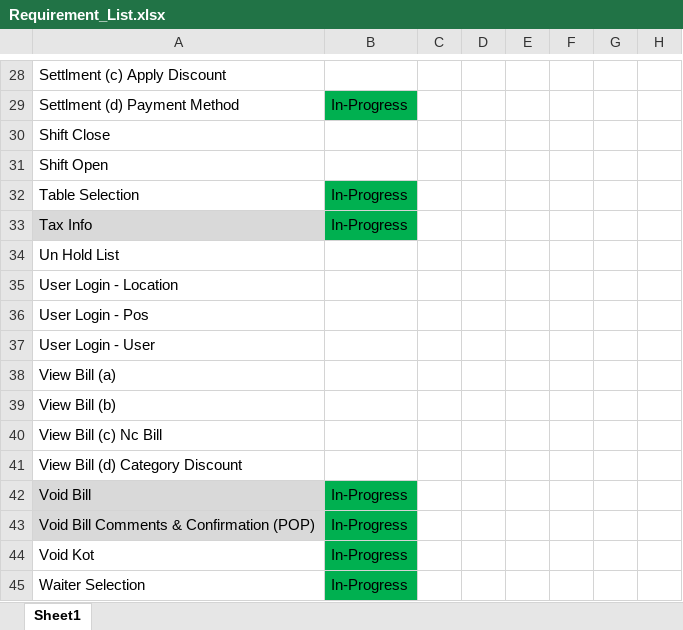
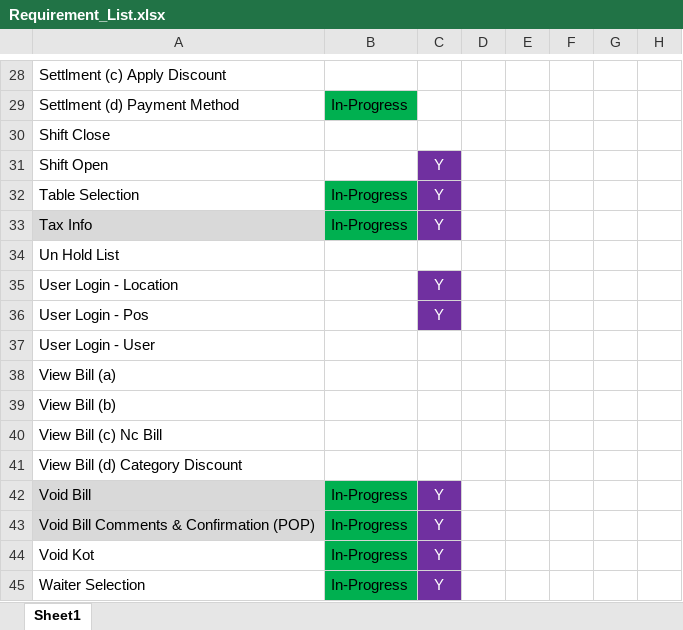
Before and after one commit to prajinrock/POS_2019, an Excel workbook: Screen_Win/Requirement_List.xlsx, sheet Sheet1, drawn as a sheet; only a part is shown, gaps mark what is left out; values as stored, in another font and other column widths than the file's, no borders; the diff covers the shown part only; the diff names each change by its address in the sheet, - before the commit and + after, or states it on an @@ line.

```diff
--- a/Screen_Win/Requirement_List.xlsx (sheet Sheet1)
+++ b/Screen_Win/Requirement_List.xlsx (sheet Sheet1)
-C31:C33: (empty)
+C31:C33: Y
-C31:C33 fill: none
+C31:C33 fill: #7030A0
-C35:C36: (empty)
+C35:C36: Y
-C35:C36 fill: none
+C35:C36 fill: #7030A0
-C42:C45: (empty)
+C42:C45: Y
-C42:C45 fill: none
+C42:C45 fill: #7030A0
```
Also changed, not shown: 19 edited cells and cell formats elsewhere in this sheet, 1 other file.
